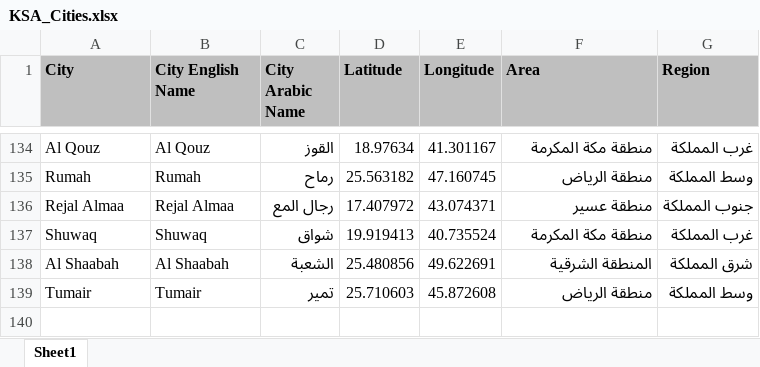
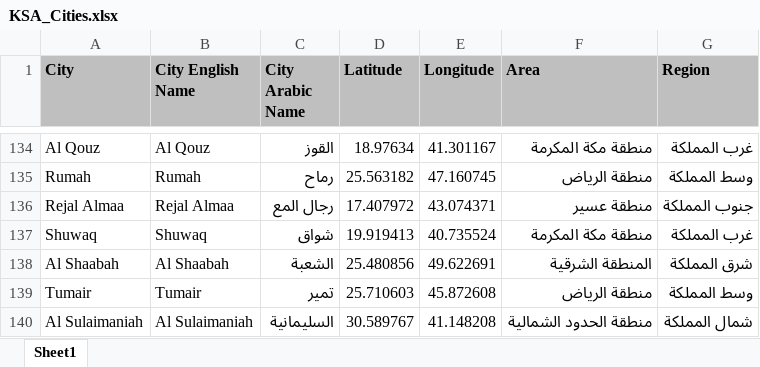
Before and after one commit to abubakrsaad/KSA_COVID19, an Excel workbook: KSA_Cities.xlsx, sheet Sheet1, drawn as a sheet; only a part is shown, gaps mark what is left out; values as stored, in another font and other column widths than the file's, no borders; the diff names each change by its address in the sheet, - before the commit and + after, or states it on an @@ line.

```diff
--- a/KSA_Cities.xlsx (sheet Sheet1)
+++ b/KSA_Cities.xlsx (sheet Sheet1)
+row 140: Al Sulaimaniah | Al Sulaimaniah | السليمانية | 30.589767 | 41.148208 | منطقة الحدود الشمالية | شمال المملكة
```
Also changed, not shown: 2 other files.
